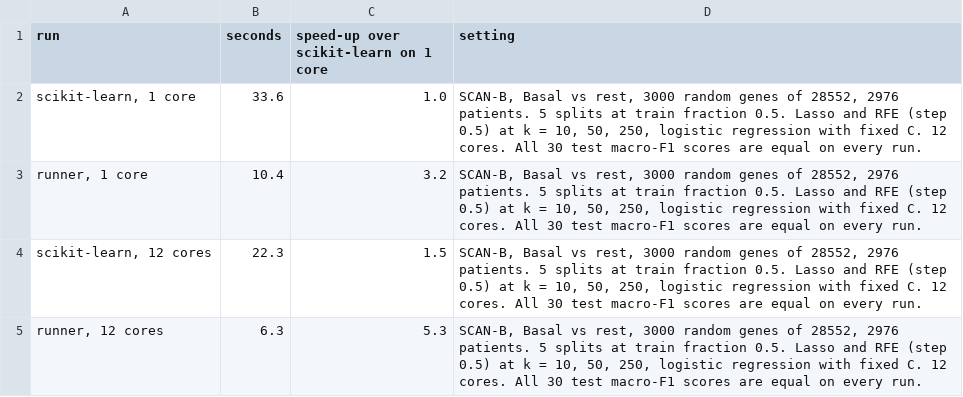
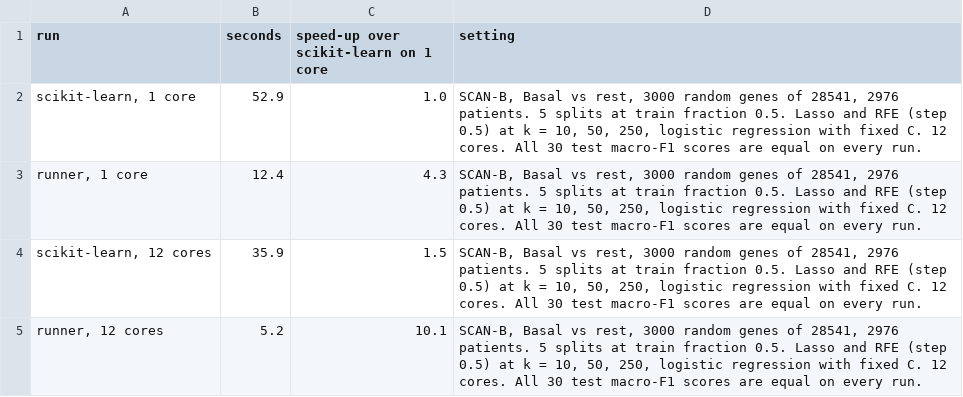
Before and after one commit to drormeir/featsel, a CSV file: results/speed_benchmark.csv, drawn as a sheet.

```diff
--- a/results/speed_benchmark.csv
+++ b/results/speed_benchmark.csv
@@ -1,5 +1,5 @@
 run,seconds,speed-up over scikit-learn on 1 core,setting
-"scikit-learn, 1 core",33.6,1.0,"SCAN-B, Basal vs rest, 3000 random genes of 28552, 2976 patients. 5 splits at train fraction 0.5. Lasso and RFE (step 0.5) at k = 10, 50, 250, logistic regression with fixed C. 12 cores. All 30 test macro-F1 scores are equal on every run."
-"runner, 1 core",10.4,3.2,"SCAN-B, Basal vs rest, 3000 random genes of 28552, 2976 patients. 5 splits at train fraction 0.5. Lasso and RFE (step 0.5) at k = 10, 50, 250, logistic regression with fixed C. 12 cores. All 30 test macro-F1 scores are equal on every run."
-"scikit-learn, 12 cores",22.3,1.5,"SCAN-B, Basal vs rest, 3000 random genes of 28552, 2976 patients. 5 splits at train fraction 0.5. Lasso and RFE (step 0.5) at k = 10, 50, 250, logistic regression with fixed C. 12 cores. All 30 test macro-F1 scores are equal on every run."
-"runner, 12 cores",6.3,5.3,"SCAN-B, Basal vs rest, 3000 random genes of 28552, 2976 patients. 5 splits at train fraction 0.5. Lasso and RFE (step 0.5) at k = 10, 50, 250, logistic regression with fixed C. 12 cores. All 30 test macro-F1 scores are equal on every run."
+"scikit-learn, 1 core",52.9,1.0,"SCAN-B, Basal vs rest, 3000 random genes of 28541, 2976 patients. 5 splits at train fraction 0.5. Lasso and RFE (step 0.5) at k = 10, 50, 250, logistic regression with fixed C. 12 cores. All 30 test macro-F1 scores are equal on every run."
+"runner, 1 core",12.4,4.3,"SCAN-B, Basal vs rest, 3000 random genes of 28541, 2976 patients. 5 splits at train fraction 0.5. Lasso and RFE (step 0.5) at k = 10, 50, 250, logistic regression with fixed C. 12 cores. All 30 test macro-F1 scores are equal on every run."
+"scikit-learn, 12 cores",35.9,1.5,"SCAN-B, Basal vs rest, 3000 random genes of 28541, 2976 patients. 5 splits at train fraction 0.5. Lasso and RFE (step 0.5) at k = 10, 50, 250, logistic regression with fixed C. 12 cores. All 30 test macro-F1 scores are equal on every run."
+"runner, 12 cores",5.2,10.1,"SCAN-B, Basal vs rest, 3000 random genes of 28541, 2976 patients. 5 splits at train fraction 0.5. Lasso and RFE (step 0.5) at k = 10, 50, 250, logistic regression with fixed C. 12 cores. All 30 test macro-F1 scores are equal on every run."
```
Also changed, not shown: 5 other files.
